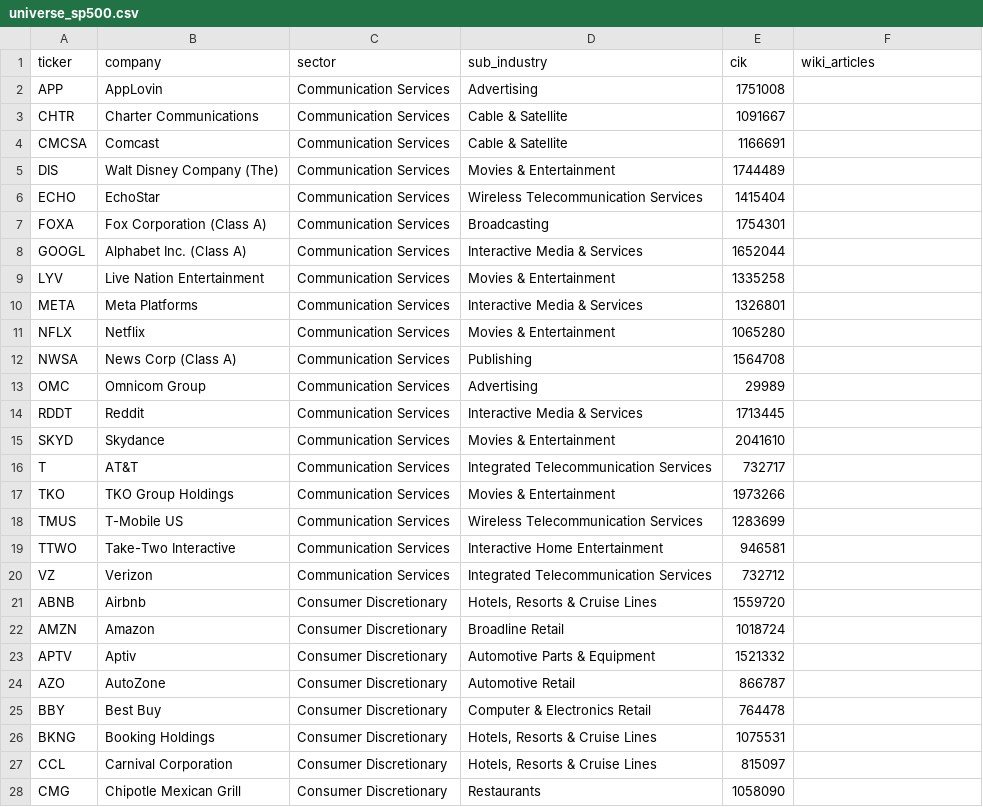
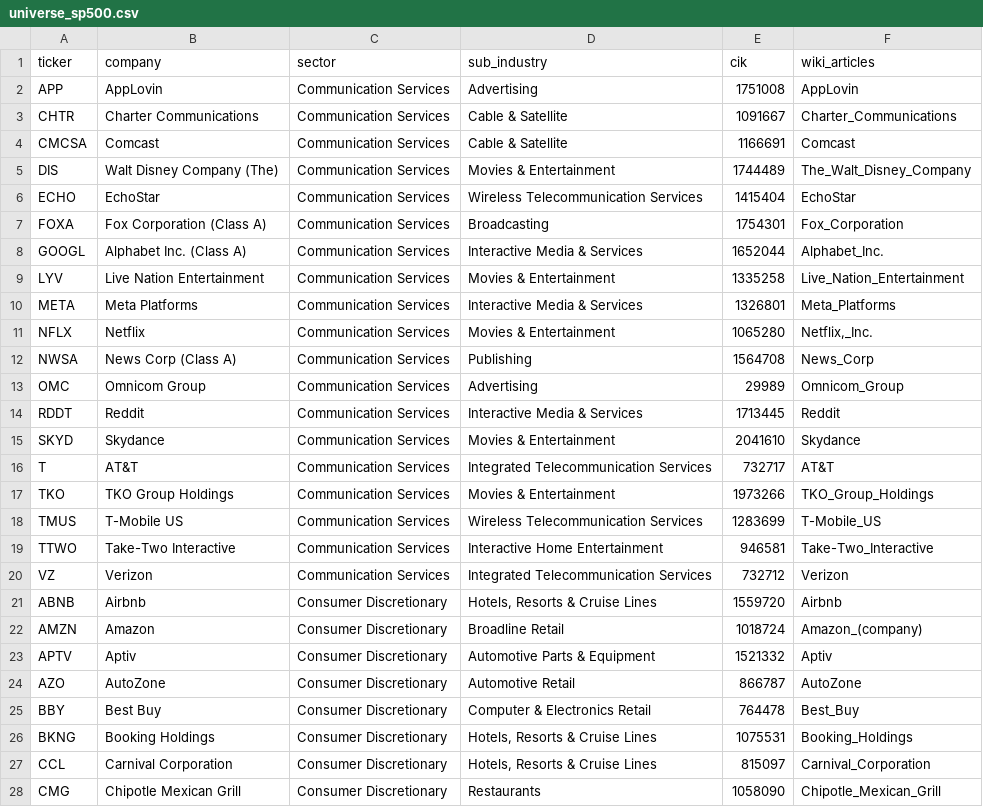
Before and after one commit to nirzareee/altdata-nowcast, a CSV file: config/universe_sp500.csv, drawn as a sheet; only a part is shown; the diff covers the shown part only.

```diff
--- a/config/universe_sp500.csv
+++ b/config/universe_sp500.csv
@@ -1,28 +1,28 @@
 ticker,company,sector,sub_industry,cik,wiki_articles
-APP,AppLovin,Communication Services,Advertising,1751008,
-CHTR,Charter Communications,Communication Services,Cable & Satellite,1091667,
-CMCSA,Comcast,Communication Services,Cable & Satellite,1166691,
-DIS,Walt Disney Company (The),Communication Services,Movies & Entertainment,1744489,
-ECHO,EchoStar,Communication Services,Wireless Telecommunication Services,1415404,
-FOXA,Fox Corporation (Class A),Communication Services,Broadcasting,1754301,
-GOOGL,Alphabet Inc. (Class A),Communication Services,Interactive Media & Services,1652044,
-LYV,Live Nation Entertainment,Communication Services,Movies & Entertainment,1335258,
-META,Meta Platforms,Communication Services,Interactive Media & Services,1326801,
-NFLX,Netflix,Communication Services,Movies & Entertainment,1065280,
-NWSA,News Corp (Class A),Communication Services,Publishing,1564708,
-OMC,Omnicom Group,Communication Services,Advertising,29989,
-RDDT,Reddit,Communication Services,Interactive Media & Services,1713445,
-SKYD,Skydance,Communication Services,Movies & Entertainment,2041610,
-T,AT&T,Communication Services,Integrated Telecommunication Services,732717,
-TKO,TKO Group Holdings,Communication Services,Movies & Entertainment,1973266,
-TMUS,T-Mobile US,Communication Services,Wireless Telecommunication Services,1283699,
-TTWO,Take-Two Interactive,Communication Services,Interactive Home Entertainment,946581,
-VZ,Verizon,Communication Services,Integrated Telecommunication Services,732712,
-ABNB,Airbnb,Consumer Discretionary,"Hotels, Resorts & Cruise Lines",1559720,
-AMZN,Amazon,Consumer Discretionary,Broadline Retail,1018724,
-APTV,Aptiv,Consumer Discretionary,Automotive Parts & Equipment,1521332,
-AZO,AutoZone,Consumer Discretionary,Automotive Retail,866787,
-BBY,Best Buy,Consumer Discretionary,Computer & Electronics Retail,764478,
-BKNG,Booking Holdings,Consumer Discretionary,"Hotels, Resorts & Cruise Lines",1075531,
-CCL,Carnival Corporation,Consumer Discretionary,"Hotels, Resorts & Cruise Lines",815097,
-CMG,Chipotle Mexican Grill,Consumer Discretionary,Restaurants,1058090,
+APP,AppLovin,Communication Services,Advertising,1751008,AppLovin
+CHTR,Charter Communications,Communication Services,Cable & Satellite,1091667,Charter_Communications
+CMCSA,Comcast,Communication Services,Cable & Satellite,1166691,Comcast
+DIS,Walt Disney Company (The),Communication Services,Movies & Entertainment,1744489,The_Walt_Disney_Company
+ECHO,EchoStar,Communication Services,Wireless Telecommunication Services,1415404,EchoStar
+FOXA,Fox Corporation (Class A),Communication Services,Broadcasting,1754301,Fox_Corporation
+GOOGL,Alphabet Inc. (Class A),Communication Services,Interactive Media & Services,1652044,Alphabet_Inc.
+LYV,Live Nation Entertainment,Communication Services,Movies & Entertainment,1335258,Live_Nation_Entertainment
+META,Meta Platforms,Communication Services,Interactive Media & Services,1326801,Meta_Platforms
+NFLX,Netflix,Communication Services,Movies & Entertainment,1065280,"Netflix,_Inc."
+NWSA,News Corp (Class A),Communication Services,Publishing,1564708,News_Corp
+OMC,Omnicom Group,Communication Services,Advertising,29989,Omnicom_Group
+RDDT,Reddit,Communication Services,Interactive Media & Services,1713445,Reddit
+SKYD,Skydance,Communication Services,Movies & Entertainment,2041610,Skydance
+T,AT&T,Communication Services,Integrated Telecommunication Services,732717,AT&T
+TKO,TKO Group Holdings,Communication Services,Movies & Entertainment,1973266,TKO_Group_Holdings
+TMUS,T-Mobile US,Communication Services,Wireless Telecommunication Services,1283699,T-Mobile_US
+TTWO,Take-Two Interactive,Communication Services,Interactive Home Entertainment,946581,Take-Two_Interactive
+VZ,Verizon,Communication Services,Integrated Telecommunication Services,732712,Verizon
+ABNB,Airbnb,Consumer Discretionary,"Hotels, Resorts & Cruise Lines",1559720,Airbnb
+AMZN,Amazon,Consumer Discretionary,Broadline Retail,1018724,Amazon_(company)
+APTV,Aptiv,Consumer Discretionary,Automotive Parts & Equipment,1521332,Aptiv
+AZO,AutoZone,Consumer Discretionary,Automotive Retail,866787,AutoZone
+BBY,Best Buy,Consumer Discretionary,Computer & Electronics Retail,764478,Best_Buy
+BKNG,Booking Holdings,Consumer Discretionary,"Hotels, Resorts & Cruise Lines",1075531,Booking_Holdings
+CCL,Carnival Corporation,Consumer Discretionary,"Hotels, Resorts & Cruise Lines",815097,Carnival_Corporation
+CMG,Chipotle Mexican Grill,Consumer Discretionary,Restaurants,1058090,Chipotle_Mexican_Grill
```
Also changed, not shown: 73 edited cells elsewhere in this file, 7 other files.
